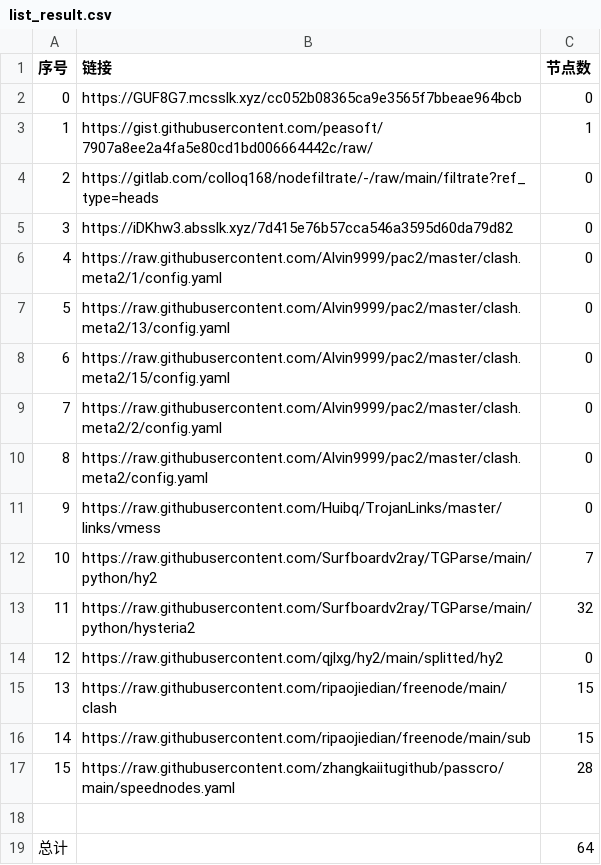
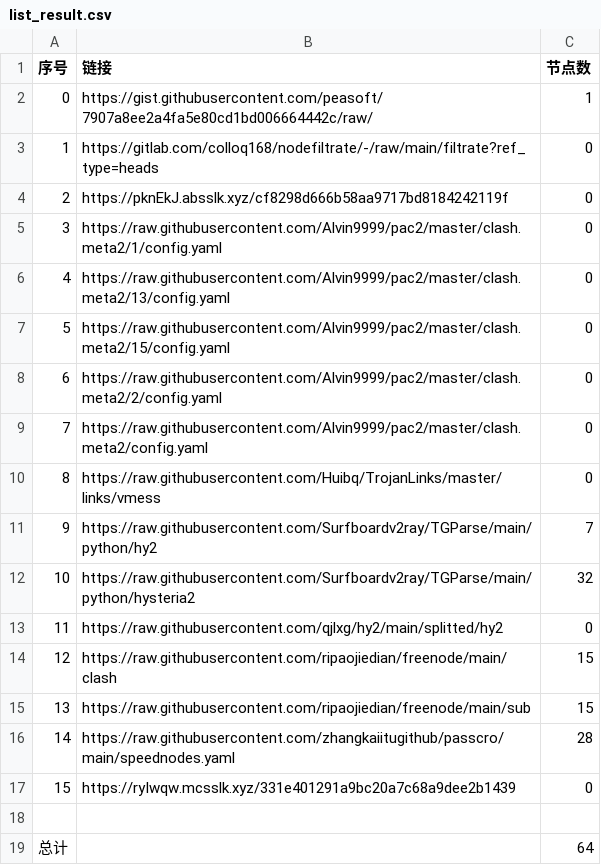
Before and after one commit to nongsp/NWs, a CSV file: list_result.csv, drawn as a sheet; removed rows and columns are numbered as before the commit, all else as after; the diff names each change by its address in the sheet, - before the commit and + after, or states it on an @@ line.

```diff
--- a/list_result.csv
+++ b/list_result.csv
-row 2: 0 | https://GUF8G7.mcsslk.xyz/cc052b08365ca9e3565f7bbeae964bcb | 0
@@ column A (序号) renumbered between rows 2 and 16 @@
-B4 (链接): https://iDKhw3.absslk.xyz/7d415e76b57cca546a3595d60da79d82
+B4 (链接): https://pknEkJ.absslk.xyz/cf8298d666b58aa9717bd8184242119f
+row 17: 15 | https://ryIwqw.mcsslk.xyz/331e401291a9bc20a7c68a9dee2b1439 | 0
```
Also changed, not shown: 3 other files.
